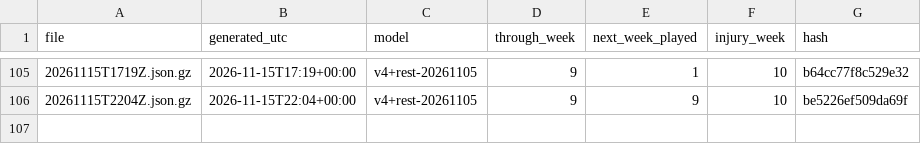
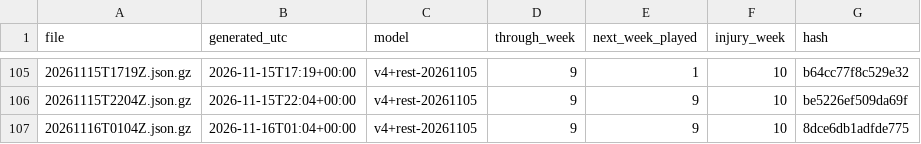
Before and after one commit to niksmdmarketing/NFLFutures, a CSV file: 2026/index.csv, drawn as a sheet; only a part is shown, gaps mark what is left out.

```diff
--- a/2026/index.csv
+++ b/2026/index.csv
@@ -106 +106,2 @@ file,generated_utc,model,through_week,next_week_played,injury_week,hash
 20261115T2204Z.json.gz,2026-11-15T22:04+00:00,v4+rest-20261105,9,9,10,be5226ef509da69f
+20261116T0104Z.json.gz,2026-11-16T01:04+00:00,v4+rest-20261105,9,9,10,8dce6db1adfde775
```
Also changed, not shown: nba/2027/index.csv, nfl/2026/index.csv, 5 other files.
